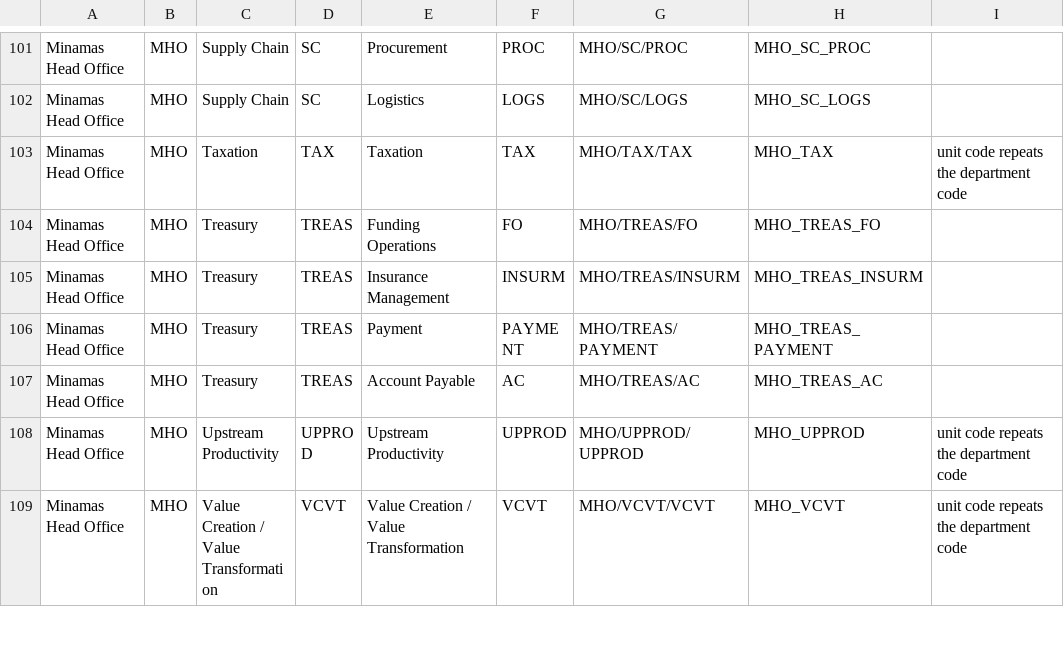
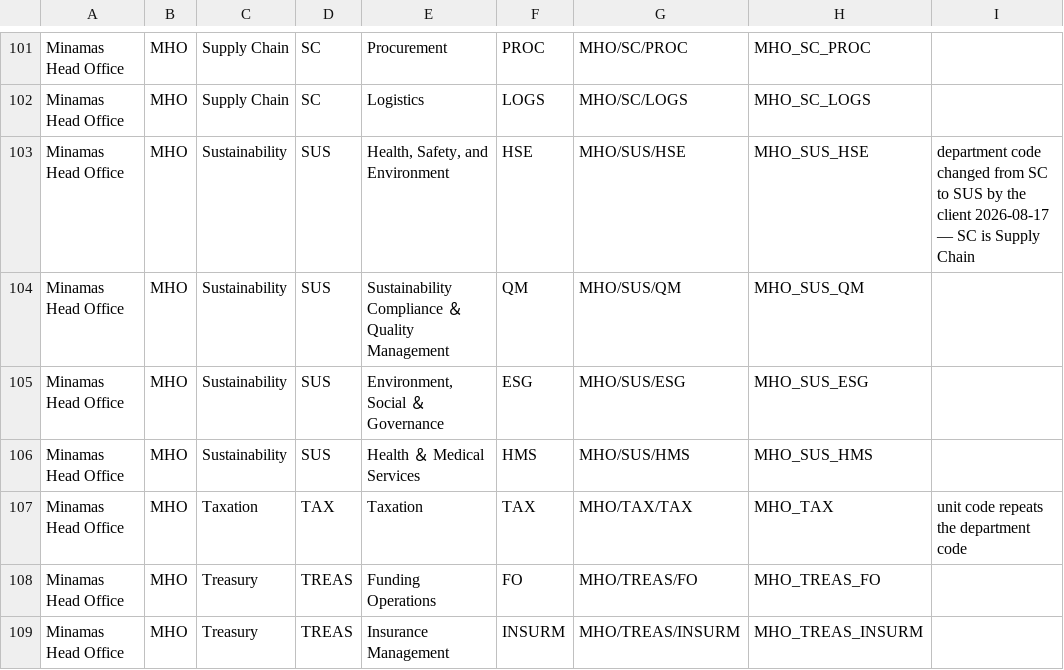
Before and after one commit to ClarenceChoJinHeng/DMS-Sharepoint-SPFX, a CSV file: docs/term-store-import/2026-08-17-sdg-abbreviations.csv, drawn as a sheet; only a part is shown, gaps mark what is left out; the shorter side is filled out with more unchanged rows; the diff names each change by its address in the sheet, - before the commit and + after, or states it on an @@ line.

```diff
--- a/docs/term-store-import/2026-08-17-sdg-abbreviations.csv
+++ b/docs/term-store-import/2026-08-17-sdg-abbreviations.csv
+row 103: Minamas Head Office | MHO | Sustainability | SUS | Health, Safety, and Environment | HSE | MHO/SUS/HSE | MHO_SUS_HSE | department code changed from SC to SUS by the client 2026-08-17 — SC is Supply Chain
+row 104: Minamas Head Office | MHO | Sustainability | SUS | Sustainability Compliance ＆ Quality Management | QM | MHO/SUS/QM | MHO_SUS_QM
+row 105: Minamas Head Office | MHO | Sustainability | SUS | Environment, Social ＆ Governance | ESG | MHO/SUS/ESG | MHO_SUS_ESG
+row 106: Minamas Head Office | MHO | Sustainability | SUS | Health ＆ Medical Services | HMS | MHO/SUS/HMS | MHO_SUS_HMS
```
Also changed, not shown: docs/term-store-import/2026-08-17-sdg-minamas-head-office.csv, 3 other files.
